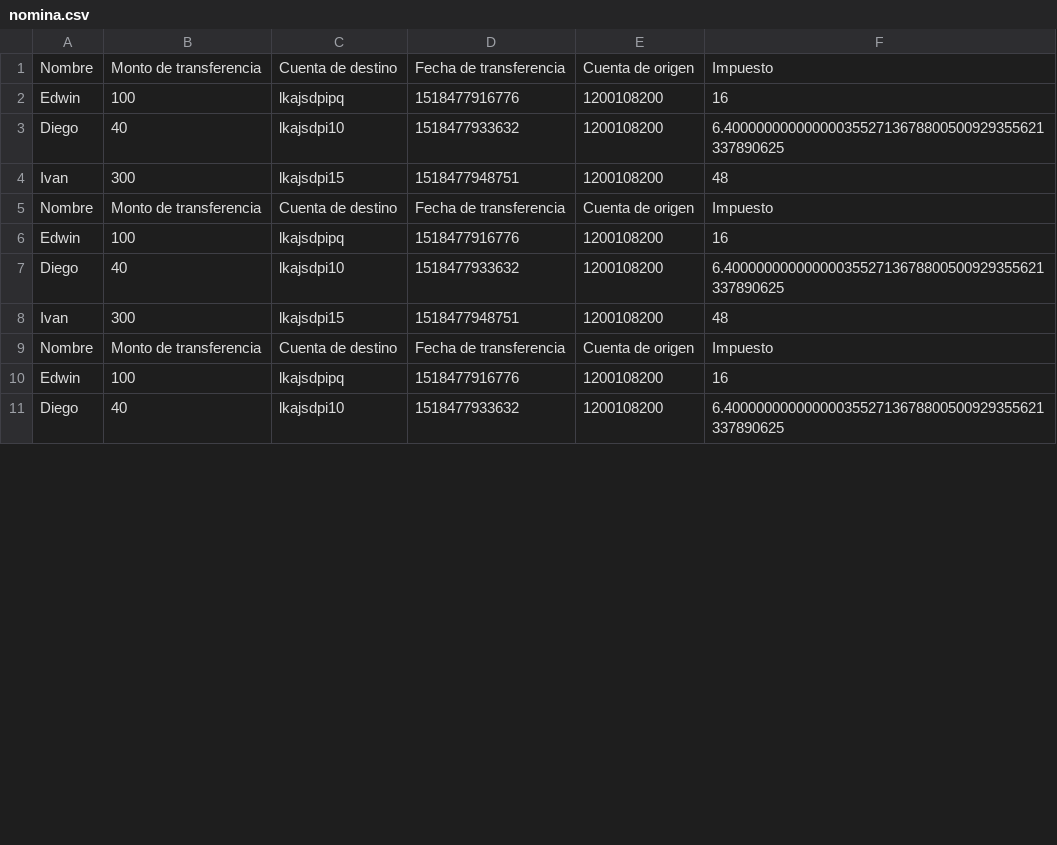
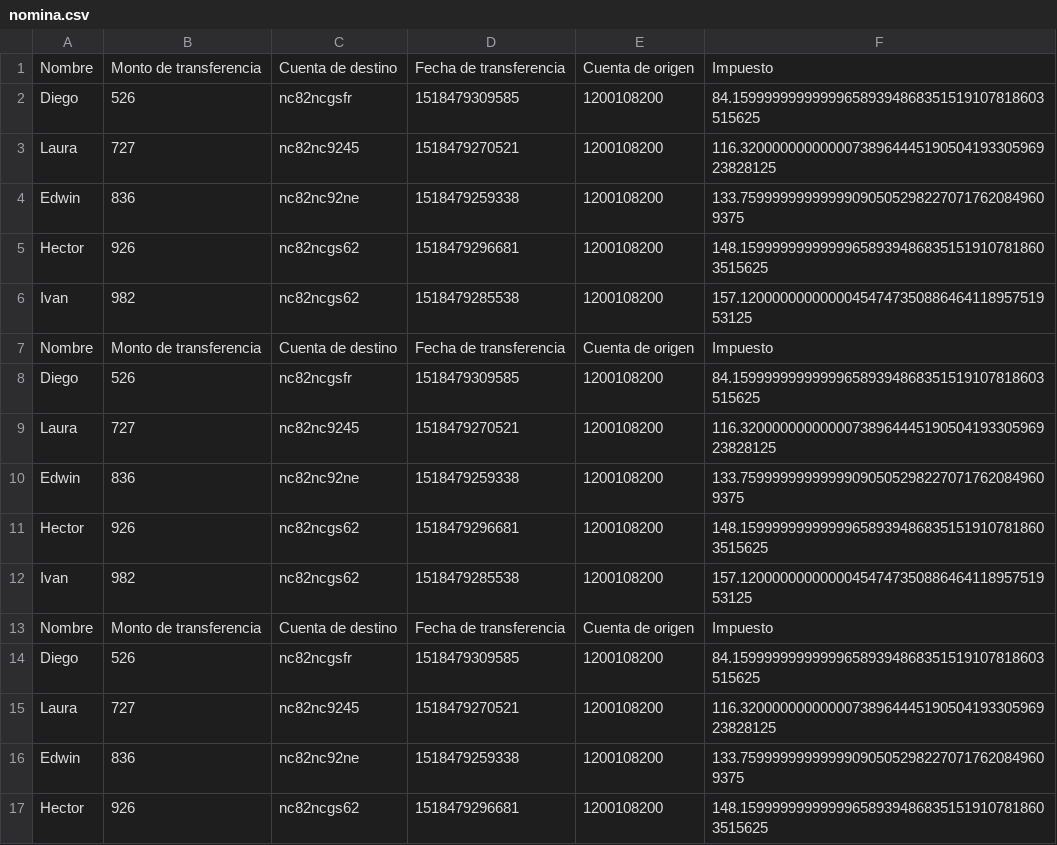
Before and after one commit to EdwinFajardoBarrera/Estructuras-de-datos, a CSV file: nomina.csv, drawn as a sheet; only a part is shown; the diff covers the shown part only.

```diff
--- a/nomina.csv
+++ b/nomina.csv
@@ -1,11 +1,17 @@
 Nombre,Monto de transferencia,Cuenta de destino,Fecha de transferencia,Cuenta de origen,Impuesto
-Edwin,100,lkajsdpipq,1518477916776,1200108200,16
-Diego,40,lkajsdpi10,1518477933632,1200108200,6.4000000000000003552713678800500929355621337890625
-Ivan,300,lkajsdpi15,1518477948751,1200108200,48
+Diego,526,nc82ncgsfr,1518479309585,1200108200,84.159999999999996589394868351519107818603515625
+Laura,727,nc82nc9245,1518479270521,1200108200,116.3200000000000073896444519050419330596923828125
+Edwin,836,nc82nc92ne,1518479259338,1200108200,133.759999999999990905052982270717620849609375
+Hector,926,nc82ncgs62,1518479296681,1200108200,148.159999999999996589394868351519107818603515625
+Ivan,982,nc82ncgs62,1518479285538,1200108200,157.1200000000000045474735088646411895751953125
 Nombre,Monto de transferencia,Cuenta de destino,Fecha de transferencia,Cuenta de origen,Impuesto
-Edwin,100,lkajsdpipq,1518477916776,1200108200,16
-Diego,40,lkajsdpi10,1518477933632,1200108200,6.4000000000000003552713678800500929355621337890625
-Ivan,300,lkajsdpi15,1518477948751,1200108200,48
+Diego,526,nc82ncgsfr,1518479309585,1200108200,84.159999999999996589394868351519107818603515625
+Laura,727,nc82nc9245,1518479270521,1200108200,116.3200000000000073896444519050419330596923828125
+Edwin,836,nc82nc92ne,1518479259338,1200108200,133.759999999999990905052982270717620849609375
+Hector,926,nc82ncgs62,1518479296681,1200108200,148.159999999999996589394868351519107818603515625
+Ivan,982,nc82ncgs62,1518479285538,1200108200,157.1200000000000045474735088646411895751953125
 Nombre,Monto de transferencia,Cuenta de destino,Fecha de transferencia,Cuenta de origen,Impuesto
-Edwin,100,lkajsdpipq,1518477916776,1200108200,16
-Diego,40,lkajsdpi10,1518477933632,1200108200,6.4000000000000003552713678800500929355621337890625
+Diego,526,nc82ncgsfr,1518479309585,1200108200,84.159999999999996589394868351519107818603515625
+Laura,727,nc82nc9245,1518479270521,1200108200,116.3200000000000073896444519050419330596923828125
+Edwin,836,nc82nc92ne,1518479259338,1200108200,133.759999999999990905052982270717620849609375
+Hector,926,nc82ncgs62,1518479296681,1200108200,148.159999999999996589394868351519107818603515625
```
Also changed, not shown: 14 added rows and 16 edited cells elsewhere in this file, 7 other files.
